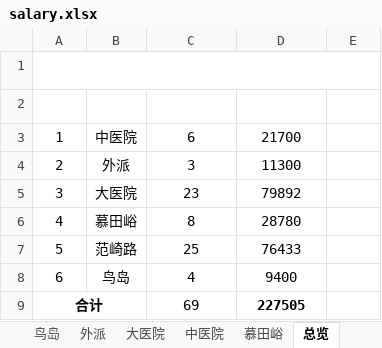
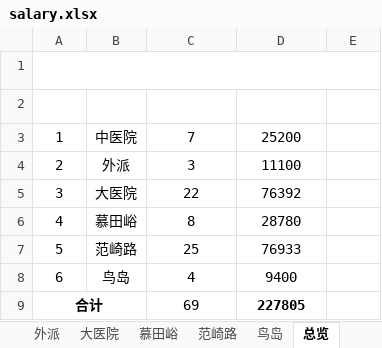
Before and after one commit to tgiwu/contruct_xlsx, an Excel workbook: output/salary.xlsx, sheet 总览, drawn as a sheet; values as stored, in another font and other column widths than the file's, no borders; the diff names each change by its address in the sheet, - before the commit and + after, or states it on an @@ line.

```diff
--- a/output/salary.xlsx (sheet 总览)
+++ b/output/salary.xlsx (sheet 总览)
@@ sheet tab order changed: 外派 | 大医院 | 慕田峪 | 范崎路 | 鸟岛 | 总览 @@
-C3 (发放人数): 6
+C3 (发放人数): 7
-D3 (总计费用): 21700
+D3 (总计费用): 25200
-D4 (总计费用): 11300
+D4 (总计费用): 11100
-C5 (发放人数): 23
+C5 (发放人数): 22
-D5 (总计费用): 79892
+D5 (总计费用): 76392
-D7 (总计费用): 76433
+D7 (总计费用): 76933
-D9 (总计费用): 227505
+D9 (总计费用): 227805
```
Also changed, not shown: sheet 中医院, sheet 大医院, sheet 外派, sheet 范崎路, attendance/attendance.xlsx, 7 other files.
